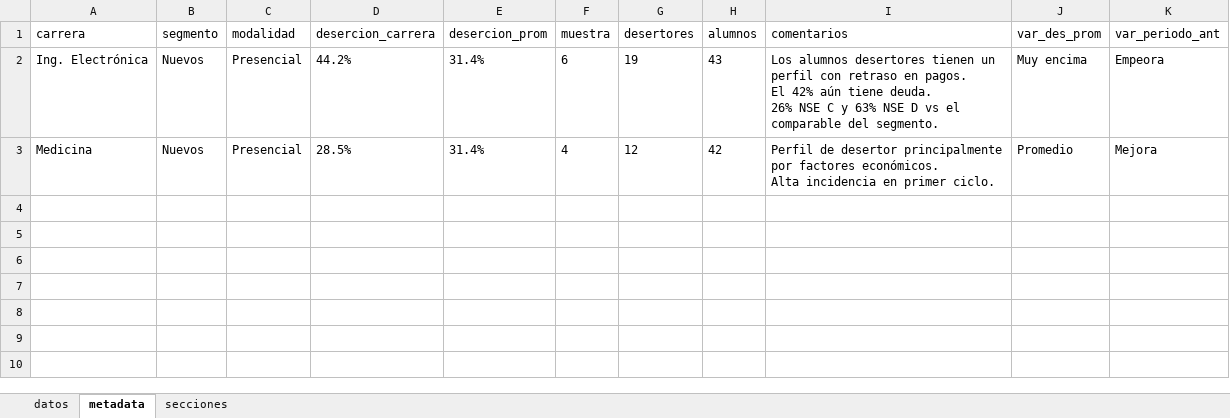
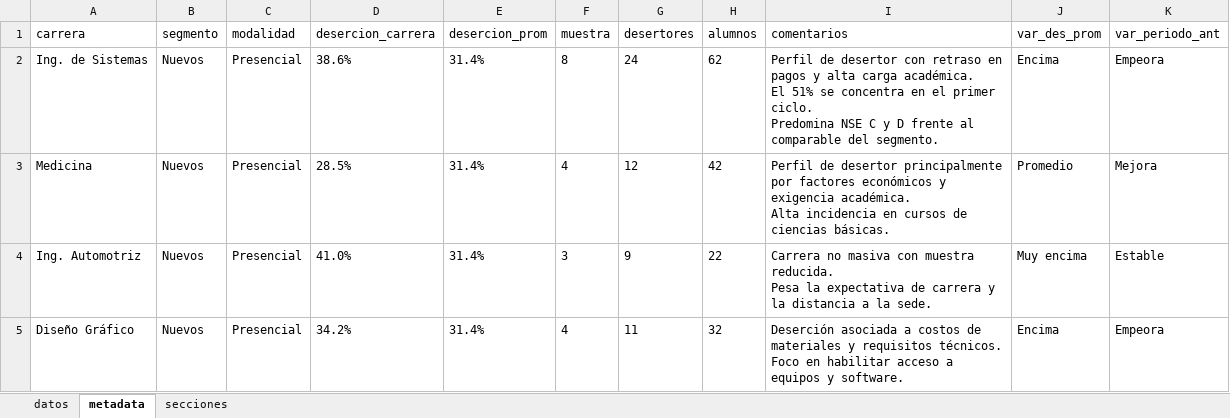
Before and after one commit to Brayan8Ch/AutoPPT, an Excel workbook: ejemplo.xlsx, sheet metadata, drawn as a sheet; values as stored, in another font and other column widths than the file's, no borders; removed rows and columns are numbered as before the commit, all else as after; ↵ is a line break in a cell; the diff names each change by its address in the sheet, - before the commit and + after, or states it on an @@ line.

Commit message:
data: ejemplo realista con 4 secciones (masivas, salud, no masivas, faco)

```diff
--- a/ejemplo.xlsx (sheet metadata)
+++ b/ejemplo.xlsx (sheet metadata)
-row 2: Ing. Electrónica | Nuevos | Presencial | 44.2% | 31.4% | 6 | 19 | 43 | Los alumnos desertores tienen un perfil con retraso en pagos. ↵ El 42% aún tiene deuda. ↵ 26% NSE C y 63% NSE D vs el comparable del segmento. | Muy encima | Empeora
+row 2: Ing. de Sistemas | Nuevos | Presencial | 38.6% | 31.4% | 8 | 24 | 62 | Perfil de desertor con retraso en pagos y alta carga académica. ↵ El 51% se concentra en el primer ciclo. ↵ Predomina NSE C y D frente al comparable del segmento. | Encima | Empeora
-I3 (comentarios): …por factores económicos. ↵ Alta incidencia en primer ciclo.
+I3 (comentarios): …por factores económicos y exigencia académica. ↵ Alta incidencia en cursos de ciencias básicas.
+row 4: Ing. Automotriz | Nuevos | Presencial | 41.0% | 31.4% | 3 | 9 | 22 | Carrera no masiva con muestra reducida. ↵ Pesa la expectativa de carrera y la distancia a la sede. | Muy encima | Estable
+row 5: Diseño Gráfico | Nuevos | Presencial | 34.2% | 31.4% | 4 | 11 | 32 | Deserción asociada a costos de materiales y requisitos técnicos. ↵ Foco en habilitar acceso a equipos y software. | Encima | Empeora
```
Also changed, not shown: sheet datos, sheet secciones.
